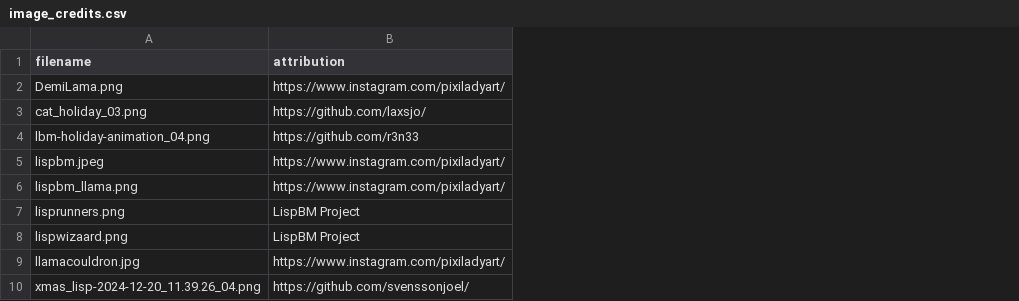
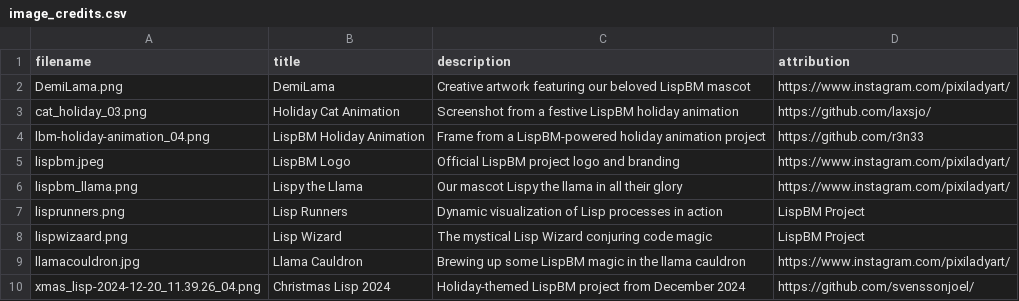
Before and after one commit to svenssonjoel/lispbm.com, a CSV file: image_credits.csv, drawn as a sheet; the diff names each change by its address in the sheet, - before the commit and + after, or states it on an @@ line.

```diff
--- a/image_credits.csv
+++ b/image_credits.csv
+column B (title), rows 2-10: DemiLama | Holiday Cat Animation | LispBM Holiday Animation | LispBM Logo | Lispy the Llama | Lisp Runners | Lisp Wizard | Llama Cauldron | Christmas Lisp 2024
+column C (description), rows 2-10: Creative artwork featuring our beloved LispBM mascot | Screenshot from a festive LispBM holiday animation | Frame from a LispBM-powered holiday animation project | Official LispBM project logo and branding | Our mascot Lispy the llama in all their glory | Dynamic visualization of Lisp processes in action | The mystical Lisp Wizard conjuring code magic | Brewing up some LispBM magic in the llama cauldron | Holiday-themed LispBM project from December 2024
```
Also changed, not shown: 1 other file.
